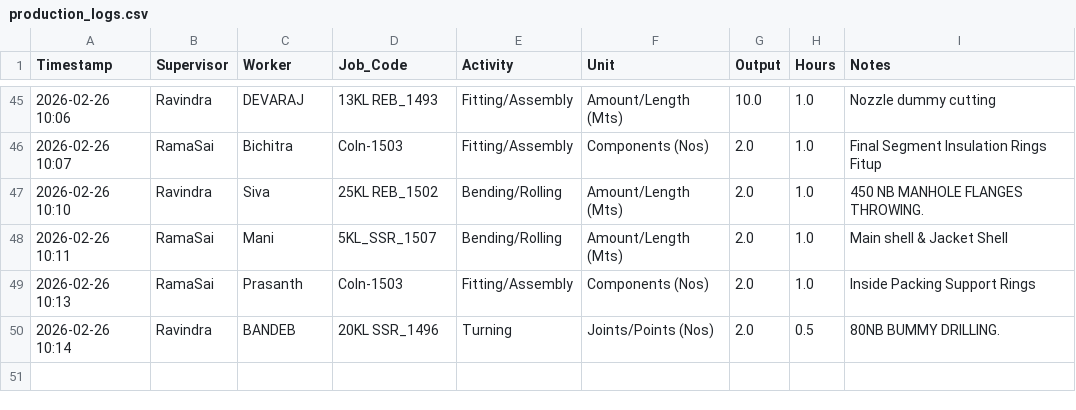
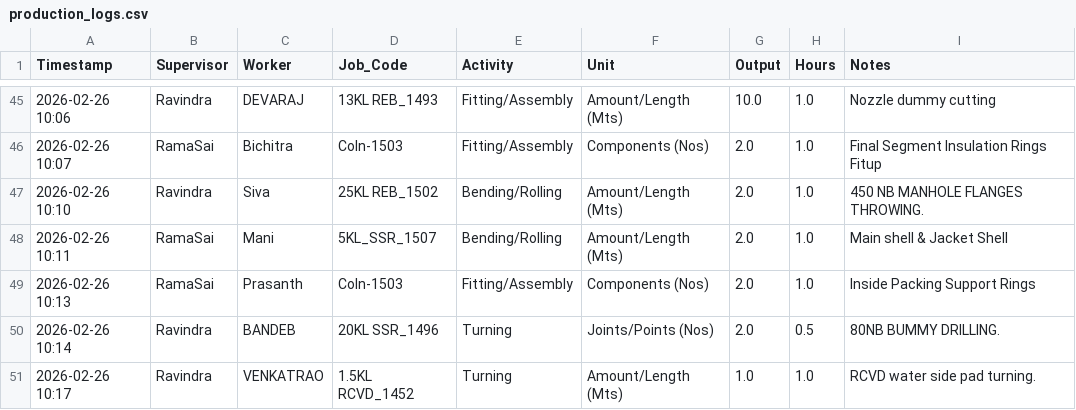
Before and after one commit to Bgenggadmin/shopfloor-monitor, a CSV file: production_logs.csv, drawn as a sheet; only a part is shown, gaps mark what is left out; the diff names each change by its address in the sheet, - before the commit and + after, or states it on an @@ line.

Commit message:
Prod Sync 2026-02-26 10:17:10.461608+05:30

```diff
--- a/production_logs.csv
+++ b/production_logs.csv
+row 51: 2026-02-26 10:17 | Ravindra | VENKATRAO | 1.5KL RCVD_1452 | Turning | Amount/Length (Mts) | 1.0 | 1.0 | RCVD water side pad turning.
```
